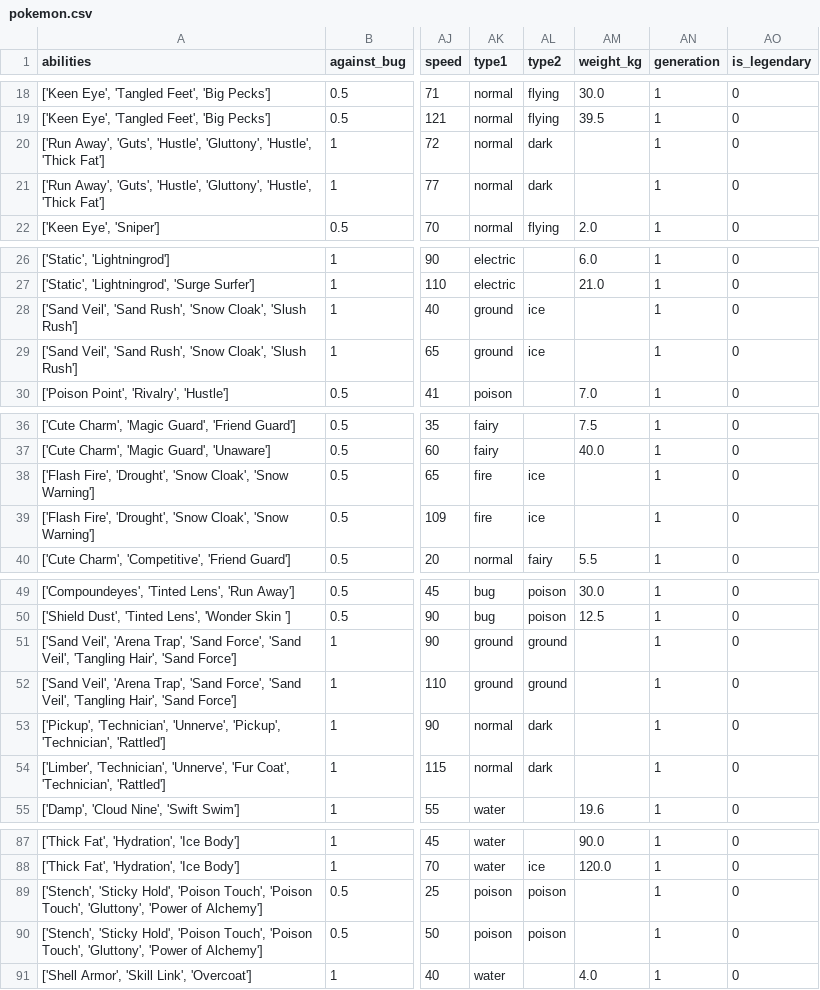
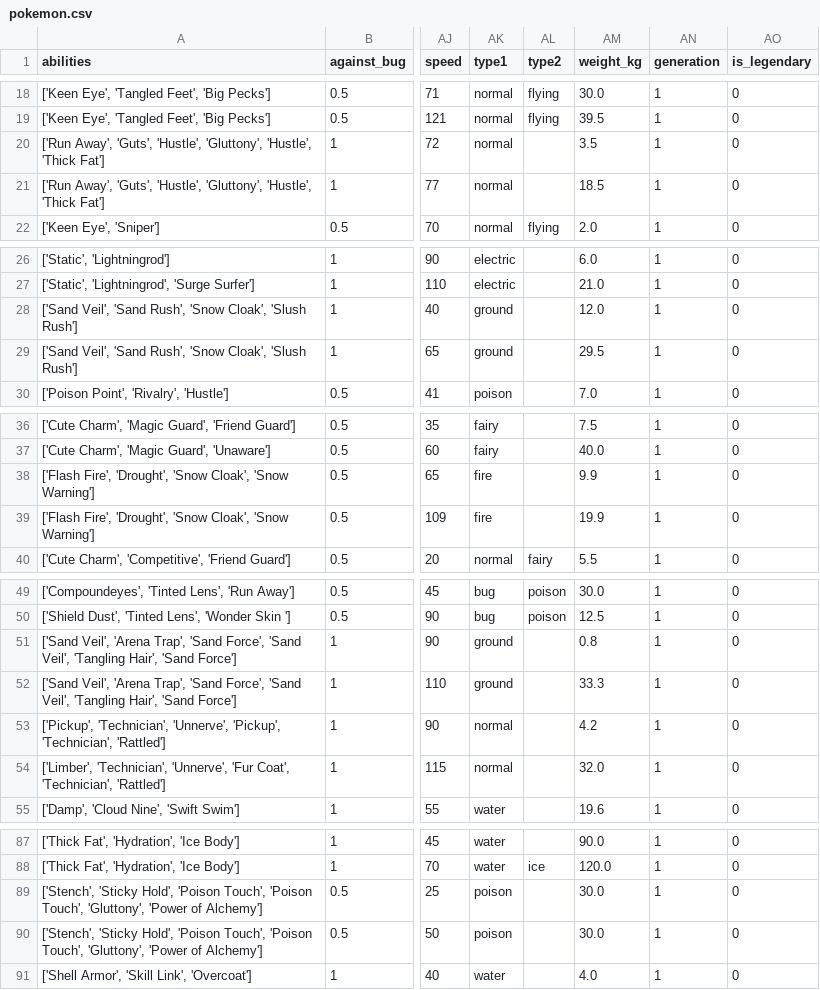
Before and after one commit to CammieVolsci/DataVisUFF, a CSV file: Histograma/pokemon.csv, drawn as a sheet; only a part is shown, gaps mark what is left out; the diff covers the shown part only; the diff names each change by its address in the sheet, - before the commit and + after, or states it on an @@ line.

Commit message:
Update pokemon.csv

```diff
--- a/Histograma/pokemon.csv
+++ b/Histograma/pokemon.csv
-AL20:AL21 (type2): dark
+AL20:AL21 (type2): (empty)
-AM20 (weight_kg): (empty)
+AM20 (weight_kg): 3.5
-AM21 (weight_kg): (empty)
+AM21 (weight_kg): 18.5
-AL28:AL29 (type2): ice
+AL28:AL29 (type2): (empty)
-AM28 (weight_kg): (empty)
+AM28 (weight_kg): 12.0
-AM29 (weight_kg): (empty)
+AM29 (weight_kg): 29.5
-AL38:AL39 (type2): ice
+AL38:AL39 (type2): (empty)
-AM38 (weight_kg): (empty)
+AM38 (weight_kg): 9.9
-AM39 (weight_kg): (empty)
+AM39 (weight_kg): 19.9
-AL51:AL52 (type2): ground
+AL51:AL52 (type2): (empty)
-AM51 (weight_kg): (empty)
+AM51 (weight_kg): 0.8
-AM52 (weight_kg): (empty)
+AM52 (weight_kg): 33.3
-AL53:AL54 (type2): dark
+AL53:AL54 (type2): (empty)
-AM53 (weight_kg): (empty)
+AM53 (weight_kg): 4.2
-AM54 (weight_kg): (empty)
+AM54 (weight_kg): 32.0
-AL89:AL90 (type2): poison
+AL89:AL90 (type2): (empty)
-AM89:AM90 (weight_kg): (empty)
+AM89:AM90 (weight_kg): 30.0
```
Also changed, not shown: 6 edited cells elsewhere in this file.
